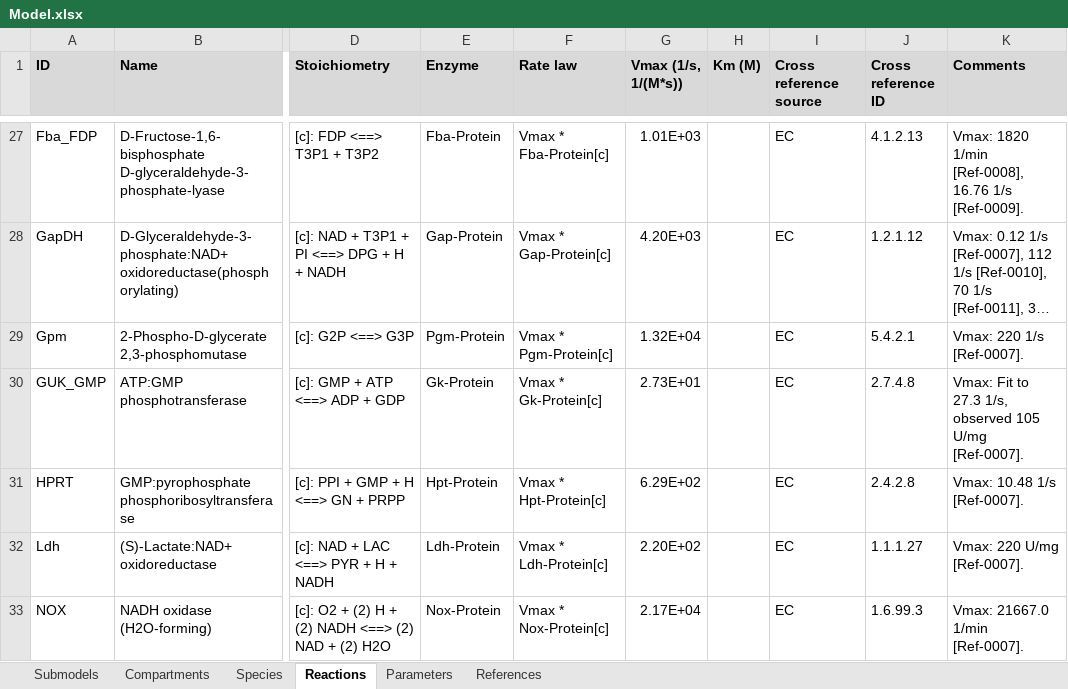
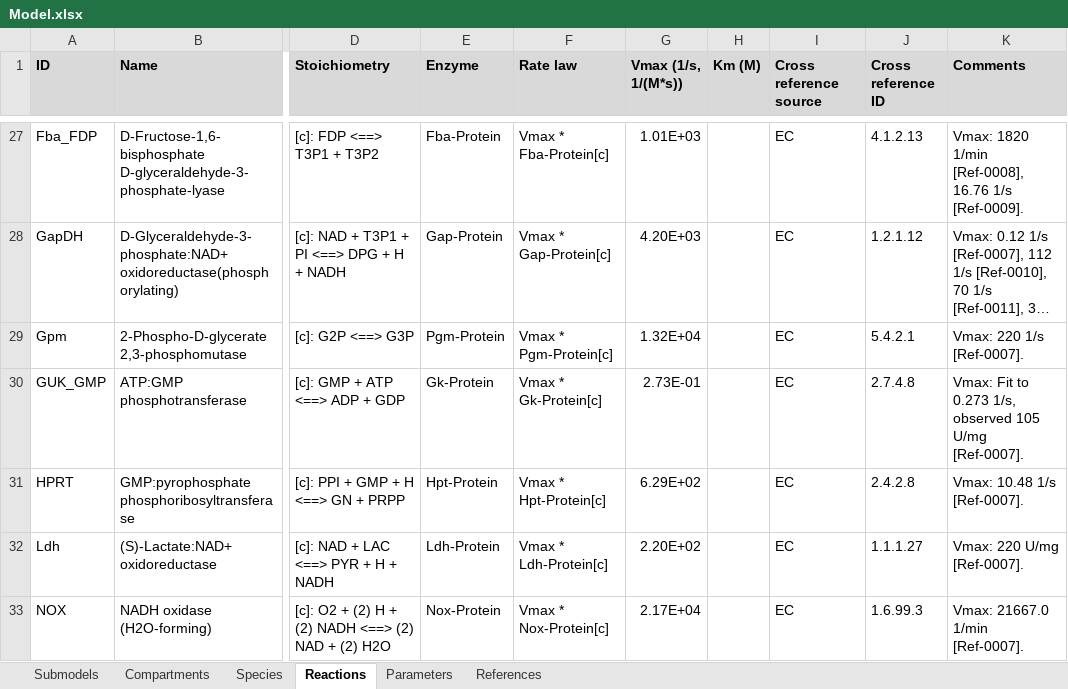
Before and after one commit to KarrLab/WcModelingTutorial, an Excel workbook: data/Model.xlsx, sheet Reactions, drawn as a sheet; only a part is shown, gaps mark what is left out; long unchanged cells end in …; values as stored, in another font and other column widths than the file's, no borders; the diff names each change by its address in the sheet, - before the commit and + after, or states it on an @@ line.

Commit message:
fitting metabolite enzyme kinetics

```diff
--- a/data/Model.xlsx (sheet Reactions)
+++ b/data/Model.xlsx (sheet Reactions)
-G30 (Vmax (1/s, 1/(M*s))): 2.73E+01
+G30 (Vmax (1/s, 1/(M*s))): 2.73E-01
-K30 (Comments): …Fit to 27.3 1/s, observed…
+K30 (Comments): …Fit to 0.273 1/s, observed…
```
